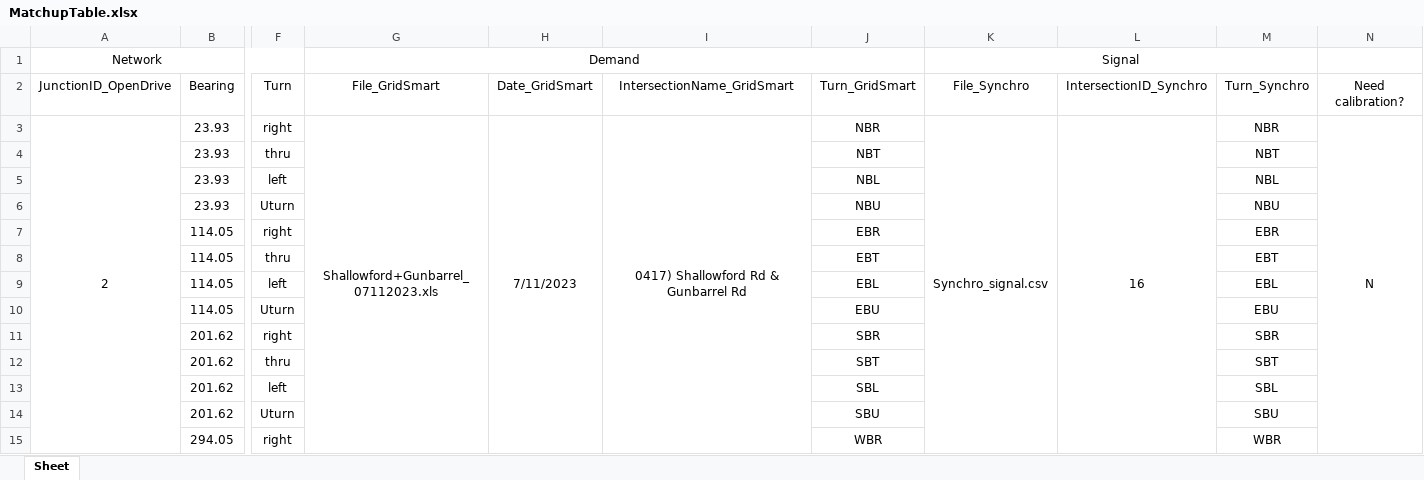
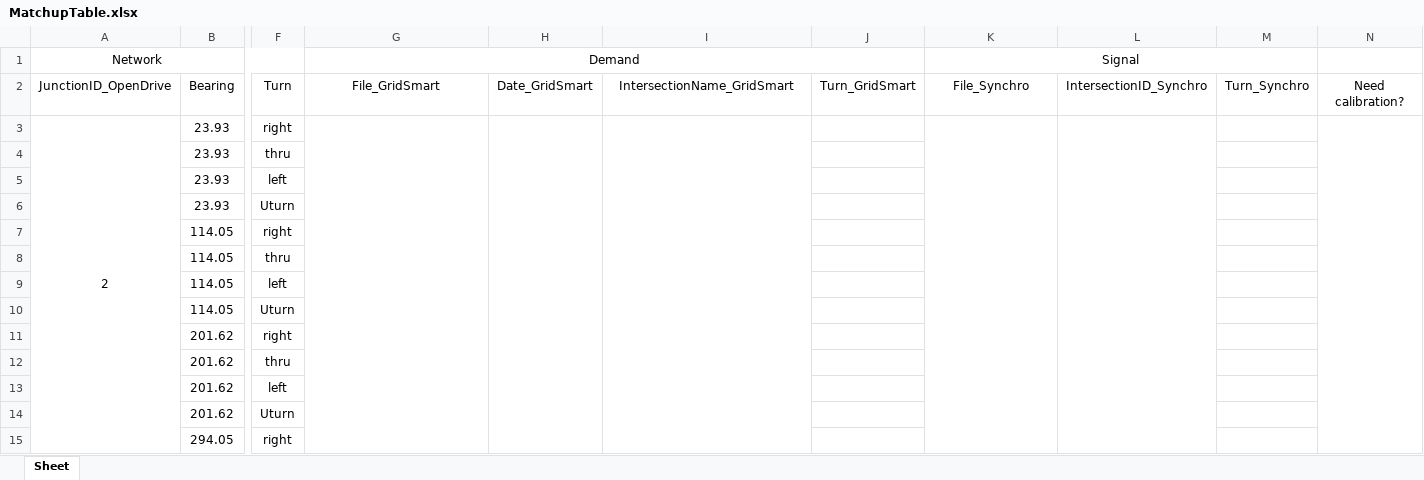
Before and after one commit to ORNL-Real-Sim/Real-Twin, an Excel workbook: datasets/input_dir_dummy/MatchupTable.xlsx, sheet Sheet, drawn as a sheet; only a part is shown, gaps mark what is left out; values as stored, in another font and other column widths than the file's, no borders; the diff covers the shown part only; the diff names each change by its address in the sheet, - before the commit and + after, or states it on an @@ line.

```diff
--- a/datasets/input_dir_dummy/MatchupTable.xlsx (sheet Sheet)
+++ b/datasets/input_dir_dummy/MatchupTable.xlsx (sheet Sheet)
-G3 (Demand): Shallowford+Gunbarrel_07112023.xls
+G3 (Demand): (empty)
-H3: 7/11/2023
+H3: (empty)
-I3: 0417) Shallowford Rd & Gunbarrel Rd
+I3: (empty)
-J3: NBR
+J3: (empty)
-K3 (Signal): Synchro_signal.csv
+K3 (Signal): (empty)
-L3: 16
+L3: (empty)
-M3: NBR
+M3: (empty)
-N3: N
+N3: (empty)
-J4: NBT
+J4: (empty)
-M4: NBT
+M4: (empty)
-J5: NBL
+J5: (empty)
-M5: NBL
+M5: (empty)
-J6: NBU
+J6: (empty)
-M6: NBU
+M6: (empty)
-J7: EBR
+J7: (empty)
-M7: EBR
+M7: (empty)
-J8: EBT
+J8: (empty)
-M8: EBT
+M8: (empty)
-J9: EBL
+J9: (empty)
-M9: EBL
+M9: (empty)
-J10: EBU
+J10: (empty)
-M10: EBU
+M10: (empty)
-J11: SBR
+J11: (empty)
-M11: SBR
+M11: (empty)
-J12: SBT
+J12: (empty)
-M12: SBT
+M12: (empty)
-J13: SBL
+J13: (empty)
-M13: SBL
+M13: (empty)
-J14: SBU
+J14: (empty)
-M14: SBU
+M14: (empty)
-J15: WBR
+J15: (empty)
-M15: WBR
+M15: (empty)
```
Also changed, not shown: 163 edited cells elsewhere in this sheet, 26 other files.
